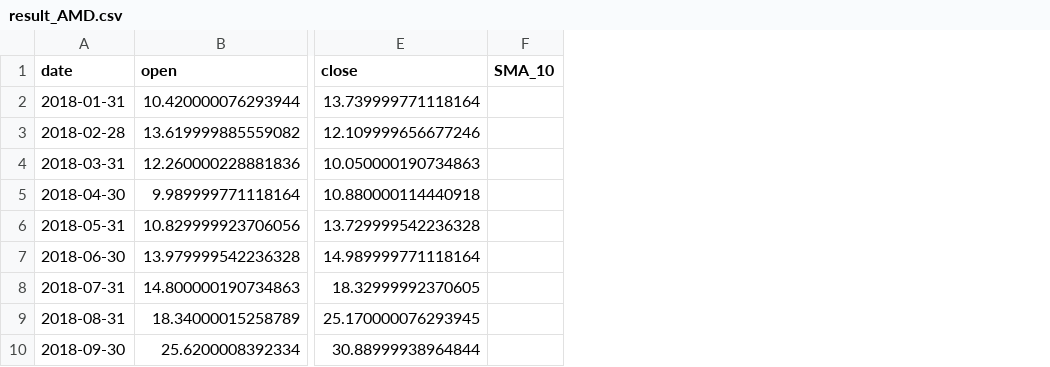
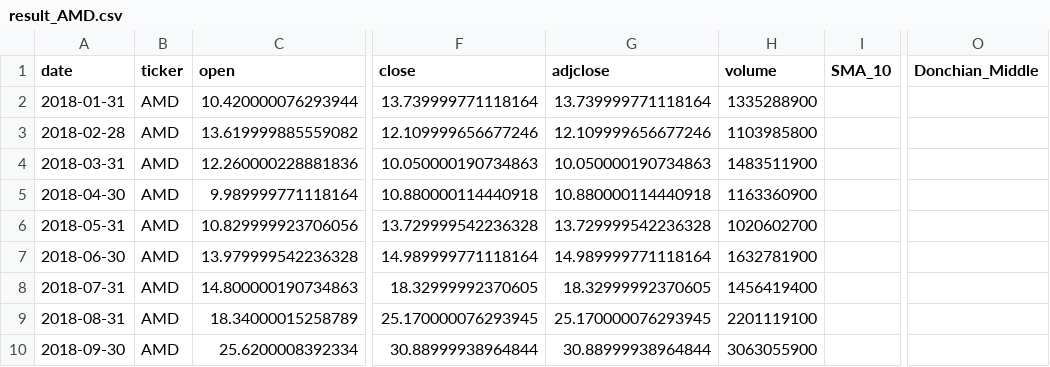
Before and after one commit to ArunAllu07/assignment_fam, a CSV file: output/result_AMD.csv, drawn as a sheet; only a part is shown, gaps mark what is left out; the diff names each change by its address in the sheet, - before the commit and + after, or states it on an @@ line.

```diff
--- a/output/result_AMD.csv
+++ b/output/result_AMD.csv
+column B (ticker), rows 2-10: all AMD
+column G (adjclose), rows 2-10: 13.739999771118164 | 12.109999656677246 | 10.050000190734863 | 10.880000114440918 | 13.729999542236328 | 14.989999771118164 | 18.32999992370605 | 25.170000076293945 | 30.88999938964844
+column H (volume), rows 2-10: 1335288900 | 1103985800 | 1483511900 | 1163360900 | 1020602700 | 1632781900 | 1456419400 | 2201119100 | 3063055900
+column O (Donchian_Middle), empty
```
Also changed, not shown: output/result_AAPL.csv, output/result_CSCO.csv, 18 other files.
